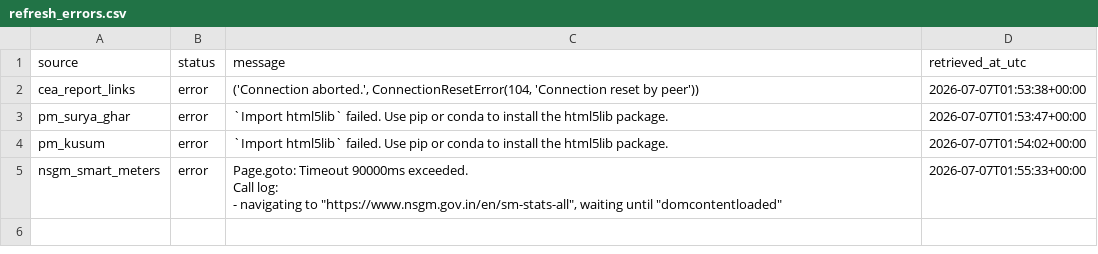
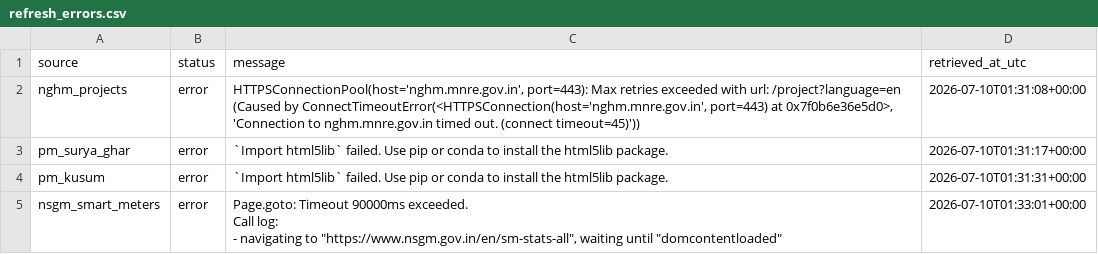
Before and after one commit to Naman7417/MIS-for-RE-Growth-in-the-country, a CSV file: powerbi-re-mis/data/refresh_errors.csv, drawn as a sheet.

```diff
--- a/powerbi-re-mis/data/refresh_errors.csv
+++ b/powerbi-re-mis/data/refresh_errors.csv
@@ -1,8 +1,8 @@
 source,status,message,retrieved_at_utc
-cea_report_links,error,"('Connection aborted.', ConnectionResetError(104, 'Connection reset by peer'))",2026-07-07T01:53:38+00:00
-pm_surya_ghar,error,`Import html5lib` failed.  Use pip or conda to install the html5lib package.,2026-07-07T01:53:47+00:00
-pm_kusum,error,`Import html5lib` failed.  Use pip or conda to install the html5lib package.,2026-07-07T01:54:02+00:00
-nsgm_smart_meters,error,"Page.goto: Timeout 90000ms exceeded.
-Call log:
-  - navigating to ""https://www.nsgm.gov.in/en/sm-stats-all"", waiting until ""domcontentloaded""
-",2026-07-07T01:55:33+00:00
+nghm_projects,error,"HTTPSConnectionPool(host='nghm.mnre.gov.in', port=443): Max retries exceeded with url: /project?language=en (Caused by ConnectTimeoutError(<HTTPSConnection(host='nghm.mnre.gov.in', port=443) at 0x7f0b6e36e5d0>, 'Connection to nghm.mnre.gov.in timed out. (connect timeout=45)'))",2026-07-10T01:31:08+00:00
+pm_surya_ghar,error,`Import html5lib` failed.  Use pip or conda to install the html5lib package.,2026-07-10T01:31:17+00:00
+pm_kusum,error,`Import html5lib` failed.  Use pip or conda to install the html5lib package.,2026-07-10T01:31:31+00:00
+nsgm_smart_meters,error,"Page.goto: Timeout 90000ms exceeded.
+Call log:
+  - navigating to ""https://www.nsgm.gov.in/en/sm-stats-all"", waiting until ""domcontentloaded""
+",2026-07-10T01:33:01+00:00
```
Also changed, not shown: powerbi-re-mis/data/annual_re_capacity_addition.csv, powerbi-re-mis/data/mnre_annual_re_additions_raw.csv, 5 other files.
